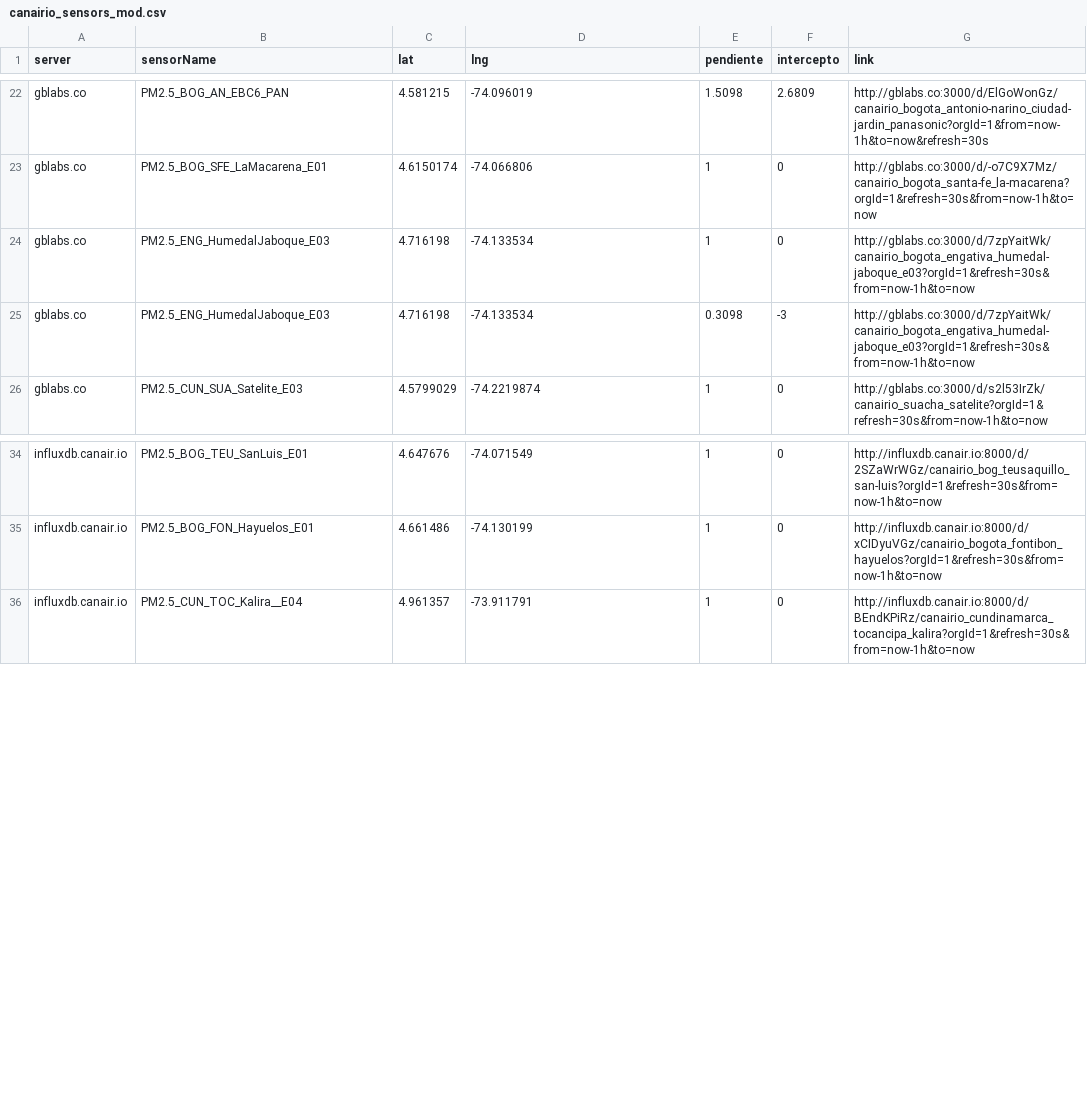
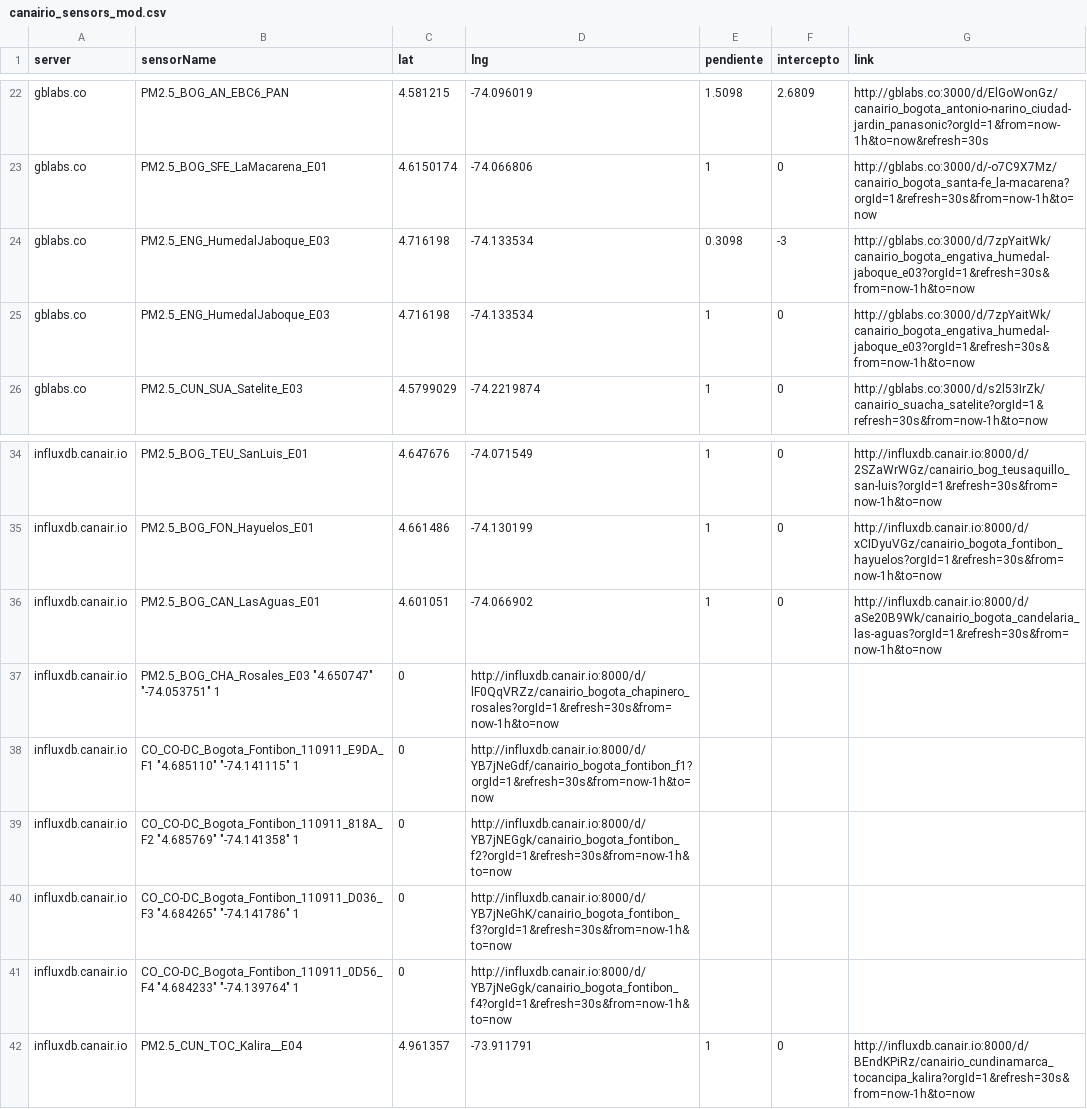
Before and after one commit to daquina-io/VizCalidadAire, a CSV file: canairio_sensors_mod.csv, drawn as a sheet; only a part is shown, gaps mark what is left out.

Commit message:
6 stations added

```diff
--- a/canairio_sensors_mod.csv
+++ b/canairio_sensors_mod.csv
@@ -23,4 +23,4 @@
 "gblabs.co"	"PM2.5_BOG_SFE_LaMacarena_E01"	"4.6150174"	"-74.066806"	1	0	"http://gblabs.co:3000/d/-o7C9X7Mz/canairio_bogota_santa-fe_la-macarena?orgId=1&refresh=30s&from=now-1h&to=now"
+"gblabs.co"	"PM2.5_ENG_HumedalJaboque_E03"	"4.716198"	"-74.133534"	"0.3098"	"-3"	"http://gblabs.co:3000/d/7zpYaitWk/canairio_bogota_engativa_humedal-jaboque_e03?orgId=1&refresh=30s&from=now-1h&to=now"
 "gblabs.co"	"PM2.5_ENG_HumedalJaboque_E03"	"4.716198"	"-74.133534"	1	0	"http://gblabs.co:3000/d/7zpYaitWk/canairio_bogota_engativa_humedal-jaboque_e03?orgId=1&refresh=30s&from=now-1h&to=now"
-"gblabs.co"	"PM2.5_ENG_HumedalJaboque_E03"	"4.716198"	"-74.133534"	"0.3098"	"-3"	"http://gblabs.co:3000/d/7zpYaitWk/canairio_bogota_engativa_humedal-jaboque_e03?orgId=1&refresh=30s&from=now-1h&to=now"
 "gblabs.co"	"PM2.5_CUN_SUA_Satelite_E03"	"4.5799029"	"-74.2219874"	1	0	"http://gblabs.co:3000/d/s2l53IrZk/canairio_suacha_satelite?orgId=1&refresh=30s&from=now-1h&to=now"
@@ -35,2 +35,8 @@
 "influxdb.canair.io"	"PM2.5_BOG_FON_Hayuelos_E01"	"4.661486"	"-74.130199"	1	0	"http://influxdb.canair.io:8000/d/xCIDyuVGz/canairio_bogota_fontibon_hayuelos?orgId=1&refresh=30s&from=now-1h&to=now"
+"influxdb.canair.io"	"PM2.5_BOG_CAN_LasAguas_E01"	" 4.601051"	"-74.066902"	1	0	"http://influxdb.canair.io:8000/d/aSe20B9Wk/canairio_bogota_candelaria_las-aguas?orgId=1&refresh=30s&from=now-1h&to=now"
+"influxdb.canair.io"	"PM2.5_BOG_CHA_Rosales_E03" "4.650747"  "-74.053751"  1	0	"http://influxdb.canair.io:8000/d/lF0QqVRZz/canairio_bogota_chapinero_rosales?orgId=1&refresh=30s&from=now-1h&to=now"
+"influxdb.canair.io"	"CO_CO-DC_Bogota_Fontibon_110911_E9DA_F1" "4.685110"  "-74.141115"  1	0	"http://influxdb.canair.io:8000/d/YB7jNeGdf/canairio_bogota_fontibon_f1?orgId=1&refresh=30s&from=now-1h&to=now"
+"influxdb.canair.io"	"CO_CO-DC_Bogota_Fontibon_110911_818A_F2" "4.685769"  "-74.141358"  1	0	"http://influxdb.canair.io:8000/d/YB7jNEGgk/canairio_bogota_fontibon_f2?orgId=1&refresh=30s&from=now-1h&to=now"
+"influxdb.canair.io"	"CO_CO-DC_Bogota_Fontibon_110911_D036_F3" "4.684265"  "-74.141786"  1	0	"http://influxdb.canair.io:8000/d/YB7jNeGhK/canairio_bogota_fontibon_f3?orgId=1&refresh=30s&from=now-1h&to=now"
+"influxdb.canair.io"	"CO_CO-DC_Bogota_Fontibon_110911_0D56_F4" "4.684233"  "-74.139764"  1	0	"http://influxdb.canair.io:8000/d/YB7jNeGgk/canairio_bogota_fontibon_f4?orgId=1&refresh=30s&from=now-1h&to=now"
 "influxdb.canair.io"	"PM2.5_CUN_TOC_Kalira__E04"	"4.961357"	"-73.911791"	1	0	"http://influxdb.canair.io:8000/d/BEndKPiRz/canairio_cundinamarca_tocancipa_kalira?orgId=1&refresh=30s&from=now-1h&to=now"
```
